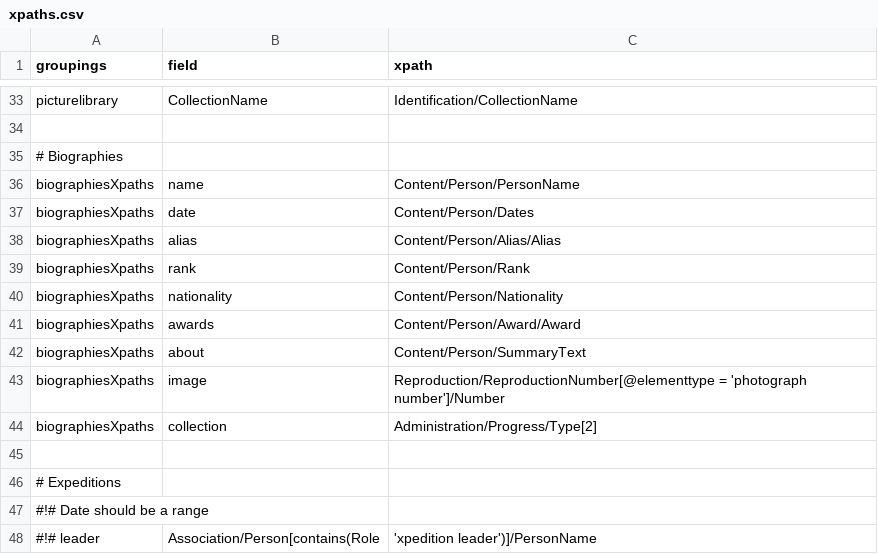
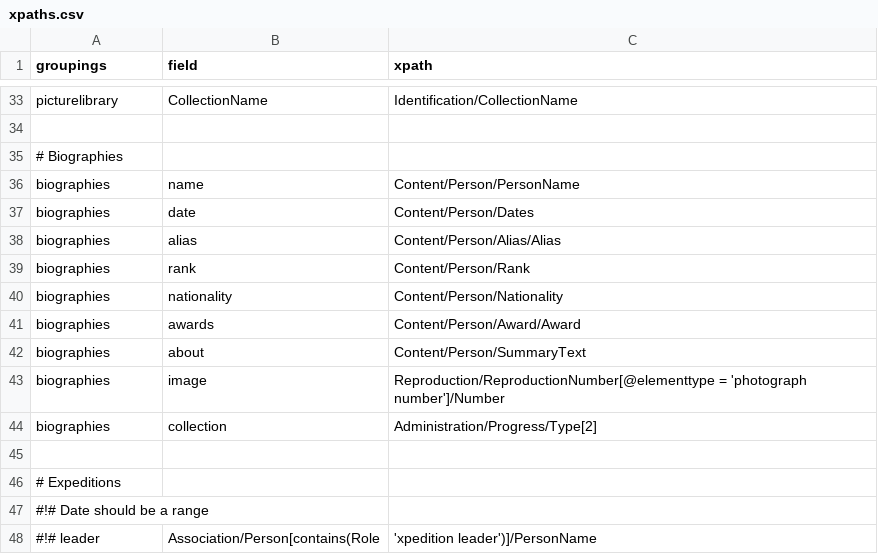
Before and after one commit to camunigeography/modes-catalogue-api, a CSV file: xpaths.csv, drawn as a sheet; only a part is shown, gaps mark what is left out.

Commit message:
Fix regression in 249f8cdf90d45c9013aface77dbf239f51970526, which caused biography collection fields (and some others) not to be imported

```diff
--- a/xpaths.csv
+++ b/xpaths.csv
@@ -35,11 +35,11 @@ picturelibrary,CollectionName,Identification/CollectionName
 # Biographies
-biographiesXpaths,name,Content/Person/PersonName
-biographiesXpaths,date,Content/Person/Dates
-biographiesXpaths,alias,Content/Person/Alias/Alias
-biographiesXpaths,rank,Content/Person/Rank
-biographiesXpaths,nationality,Content/Person/Nationality
-biographiesXpaths,awards,Content/Person/Award/Award
-biographiesXpaths,about,Content/Person/SummaryText
-biographiesXpaths,image,Reproduction/ReproductionNumber[@elementtype = 'photograph number']/Number
-biographiesXpaths,collection,Administration/Progress/Type[2]
+biographies,name,Content/Person/PersonName
+biographies,date,Content/Person/Dates
+biographies,alias,Content/Person/Alias/Alias
+biographies,rank,Content/Person/Rank
+biographies,nationality,Content/Person/Nationality
+biographies,awards,Content/Person/Award/Award
+biographies,about,Content/Person/SummaryText
+biographies,image,Reproduction/ReproductionNumber[@elementtype = 'photograph number']/Number
+biographies,collection,Administration/Progress/Type[2]
 
```
